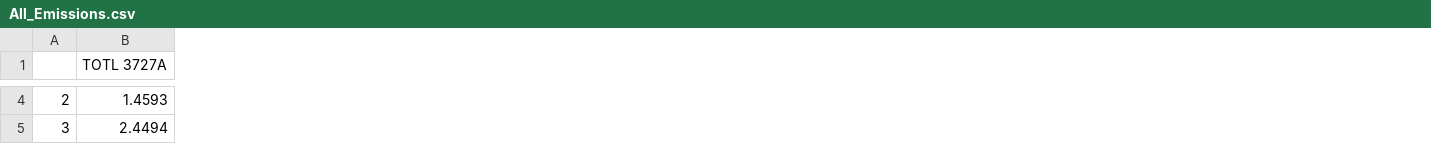
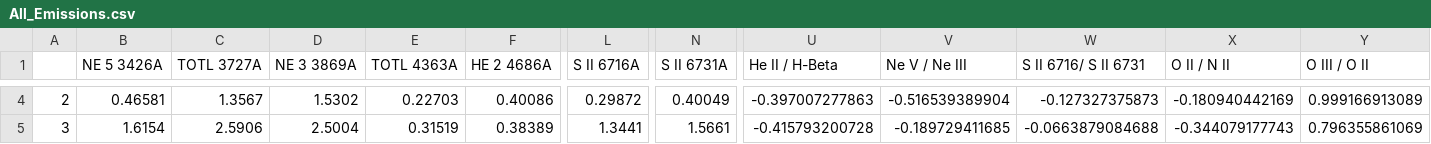
Before and after one commit to crichardson17/AGN_SED, a CSV file: All_Emissions.csv, drawn as a sheet; only a part is shown, gaps mark what is left out; addresses are those after the commit; the diff covers the shown part only; the diff names each change by its address in the sheet, - before the commit and + after, or states it on an @@ line.

```diff
--- a/All_Emissions.csv
+++ b/All_Emissions.csv
+column B (NE 5 3426A), rows 4-5: 0.46581 | 1.6154
+column D (NE 3 3869A), rows 4-5: 1.5302 | 2.5004
+column E (TOTL 4363A), rows 4-5: 0.22703 | 0.31519
+column F (HE 2 4686A), rows 4-5: 0.40086 | 0.38389
+column L (S II 6716A), rows 4-5: 0.29872 | 1.3441
+column N (S II 6731A), rows 4-5: 0.40049 | 1.5661
+column U (He II / H-Beta), rows 4-5: -0.397007277863 | -0.415793200728
+column V (Ne V / Ne III), rows 4-5: -0.516539389904 | -0.189729411685
+column W (S II 6716/ S II 6731), rows 4-5: -0.127327375873 | -0.0663879084688
+column X (O II / N II), rows 4-5: -0.180940442169 | -0.344079177743
+column Y (O III / O II), rows 4-5: 0.999166913089 | 0.796355861069
-C4 (TOTL 3727A): 1.4593
+C4 (TOTL 3727A): 1.3567
-C5 (TOTL 3727A): 2.4494
+C5 (TOTL 3727A): 2.5906
```
Also changed, not shown: 42 edited cells elsewhere in this file, 6 other files.
